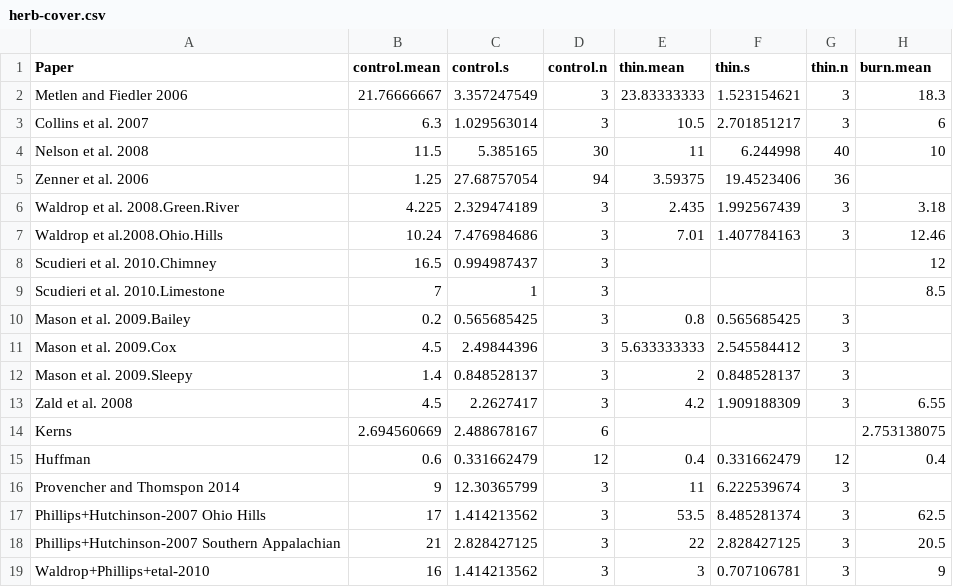
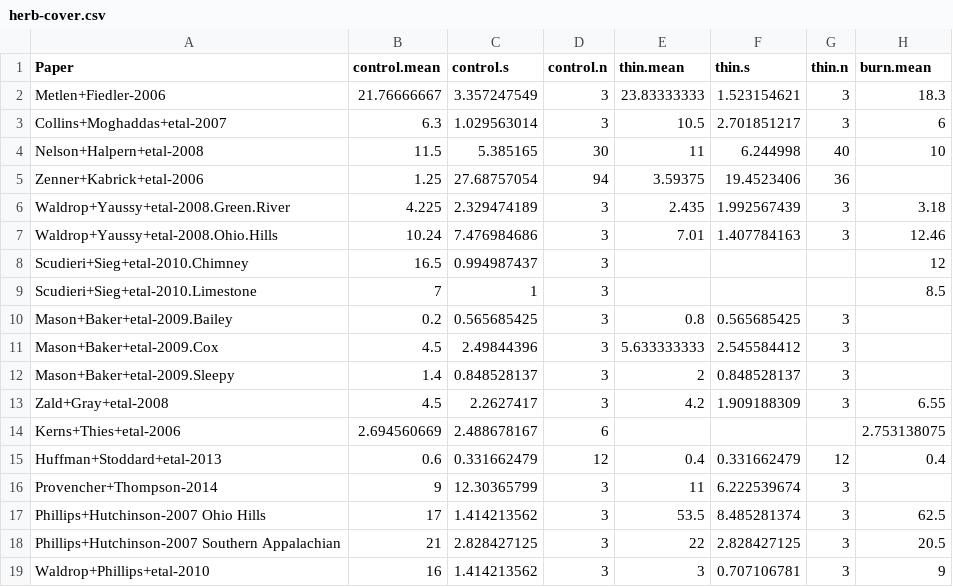
Before and after one commit to schwilklab/understory-ma, a CSV file: data/response-vars/herb-cover.csv, drawn as a sheet; only a part is shown; the diff names each change by its address in the sheet, - before the commit and + after, or states it on an @@ line.

```diff
--- a/data/response-vars/herb-cover.csv
+++ b/data/response-vars/herb-cover.csv
-A2 (Paper): Metlen and Fiedler 2006
+A2 (Paper): Metlen+Fiedler-2006
-A3 (Paper): Collins et al. 2007
+A3 (Paper): Collins+Moghaddas+etal-2007
-A4 (Paper): Nelson et al. 2008
+A4 (Paper): Nelson+Halpern+etal-2008
-A5 (Paper): Zenner et al. 2006
+A5 (Paper): Zenner+Kabrick+etal-2006
-A6 (Paper): Waldrop et al. 2008.Green.River
+A6 (Paper): Waldrop+Yaussy+etal-2008.Green.River
-A7 (Paper): Waldrop et al.2008.Ohio.Hills
+A7 (Paper): Waldrop+Yaussy+etal-2008.Ohio.Hills
-A8 (Paper): Scudieri et al. 2010.Chimney
+A8 (Paper): Scudieri+Sieg+etal-2010.Chimney
-A9 (Paper): Scudieri et al. 2010.Limestone
+A9 (Paper): Scudieri+Sieg+etal-2010.Limestone
-A10 (Paper): Mason et al. 2009.Bailey
+A10 (Paper): Mason+Baker+etal-2009.Bailey
-A11 (Paper): Mason et al. 2009.Cox
+A11 (Paper): Mason+Baker+etal-2009.Cox
-A12 (Paper): Mason et al. 2009.Sleepy
+A12 (Paper): Mason+Baker+etal-2009.Sleepy
-A13 (Paper): Zald et al. 2008
+A13 (Paper): Zald+Gray+etal-2008
-A14 (Paper): Kerns
+A14 (Paper): Kerns+Thies+etal-2006
-A15 (Paper): Huffman
+A15 (Paper): Huffman+Stoddard+etal-2013
-A16 (Paper): Provencher and Thomspon 2014
+A16 (Paper): Provencher+Thompson-2014
```
Also changed, not shown: data/response-vars/f-cover.csv, data/response-vars/native-richness.csv, 11 other files.
